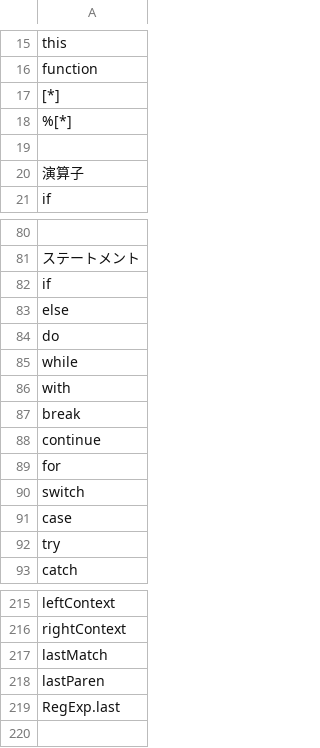
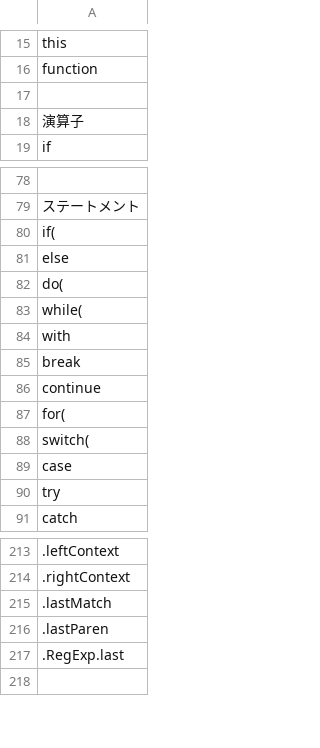
Before and after one commit to rautrot/rautrot.github.io, a CSV file: tjslist.csv, drawn as a sheet; only a part is shown, gaps mark what is left out; removed rows and columns are numbered as before the commit, all else as after; the diff covers the shown part only; the diff names each change by its address in the sheet, - before the commit and + after, or states it on an @@ line.

```diff
--- a/tjslist.csv
+++ b/tjslist.csv
-row 17: [*]
-row 18: %[*]
-A80: if
+A80: if(
-A82: do
+A82: do(
-A83: while
+A83: while(
-A87: for
+A87: for(
-A88: switch
+A88: switch(
-A213: leftContext
+A213: .leftContext
-A214: rightContext
+A214: .rightContext
-A215: lastMatch
+A215: .lastMatch
-A216: lastParen
+A216: .lastParen
-A217: RegExp.last
+A217: .RegExp.last
```
Also changed, not shown: 98 edited cells elsewhere in this file, 1 other file.
